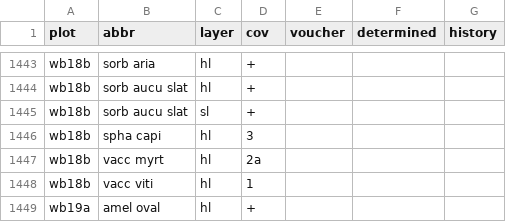
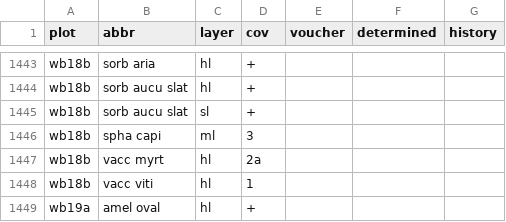
Before and after one commit to kardinal-eros/vegsoup-data, a CSV file: weißbach dta/species.csv, drawn as a sheet; only a part is shown, gaps mark what is left out.

Commit message:
corrected layer assignment

```diff
--- a/weißbach dta/species.csv
+++ b/weißbach dta/species.csv
@@ -1445,3 +1445,3 @@ wb18b,sorb aucu slat,hl,+,,,
 wb18b,sorb aucu slat,sl,+,,,
-wb18b,spha capi,hl,3,,,
+wb18b,spha capi,ml,3,,,
 wb18b,vacc myrt,hl,2a,,,
```
Also changed, not shown: 2 other files.
